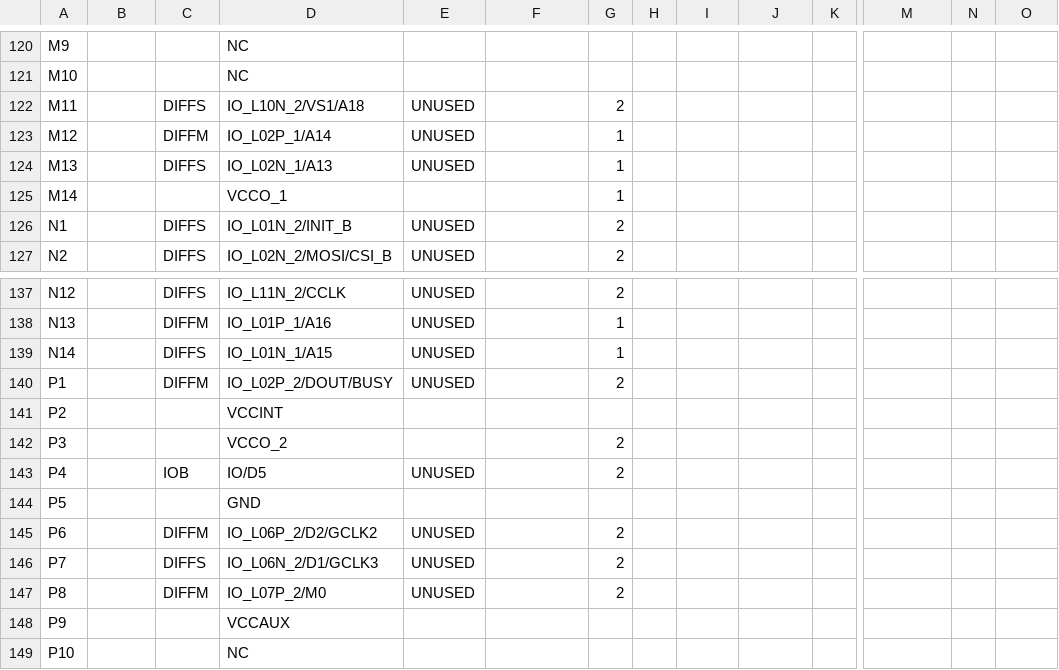
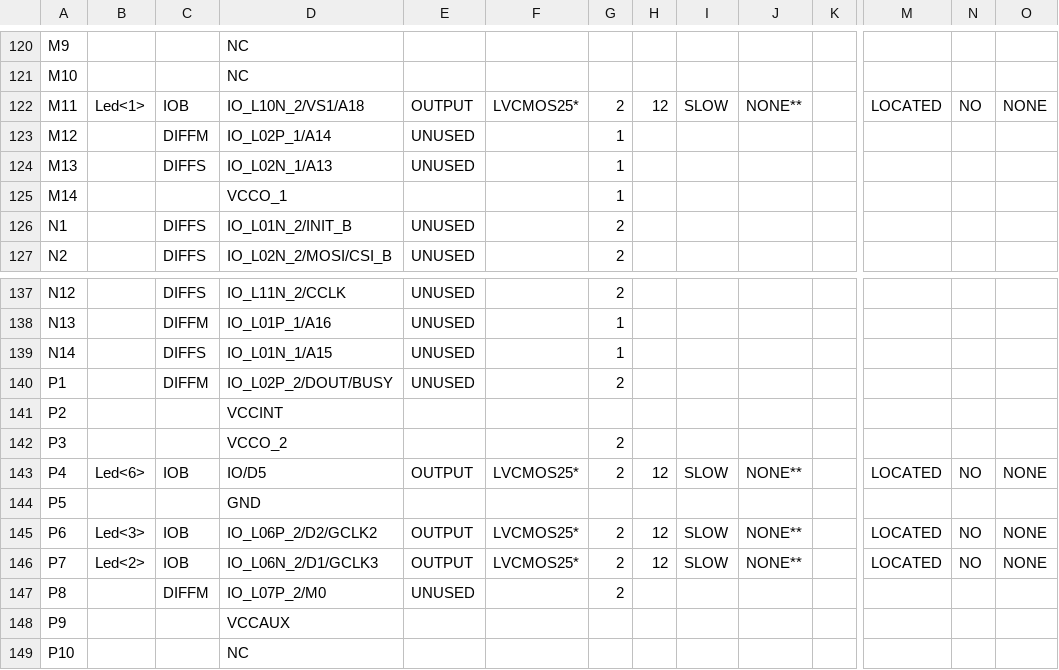
Before and after one commit to mlokcewicz/spartan-3-vga-controller, a CSV file: top_module_pad.csv, drawn as a sheet; only a part is shown, gaps mark what is left out; the diff covers the shown part only; the diff names each change by its address in the sheet, - before the commit and + after, or states it on an @@ line.

```diff
--- a/top_module_pad.csv
+++ b/top_module_pad.csv
-B122: (empty)
+B122: Led<1>
-C122: DIFFS
+C122: IOB
-E122: UNUSED
+E122: OUTPUT
-F122: (empty)
+F122: LVCMOS25*
-H122: (empty)
+H122: 12
-I122: (empty)
+I122: SLOW
-J122: (empty)
+J122: NONE**
-M122: (empty)
+M122: LOCATED
-N122: (empty)
+N122: NO
-O122: (empty)
+O122: NONE
-B143: (empty)
+B143: Led<6>
-E143: UNUSED
+E143: OUTPUT
-F143: (empty)
+F143: LVCMOS25*
-H143: (empty)
+H143: 12
-I143: (empty)
+I143: SLOW
-J143: (empty)
+J143: NONE**
-M143: (empty)
+M143: LOCATED
-N143: (empty)
+N143: NO
-O143: (empty)
+O143: NONE
-B145: (empty)
+B145: Led<3>
-C145: DIFFM
+C145: IOB
-E145:E146: UNUSED
+E145:E146: OUTPUT
-F145:F146: (empty)
+F145:F146: LVCMOS25*
-H145:H146: (empty)
+H145:H146: 12
-I145:I146: (empty)
+I145:I146: SLOW
-J145:J146: (empty)
+J145:J146: NONE**
-M145:M146: (empty)
+M145:M146: LOCATED
-N145:N146: (empty)
+N145:N146: NO
-O145:O146: (empty)
+O145:O146: NONE
-B146: (empty)
+B146: Led<2>
-C146: DIFFS
+C146: IOB
```
Also changed, not shown: 89 edited cells elsewhere in this file, 55 other files.
